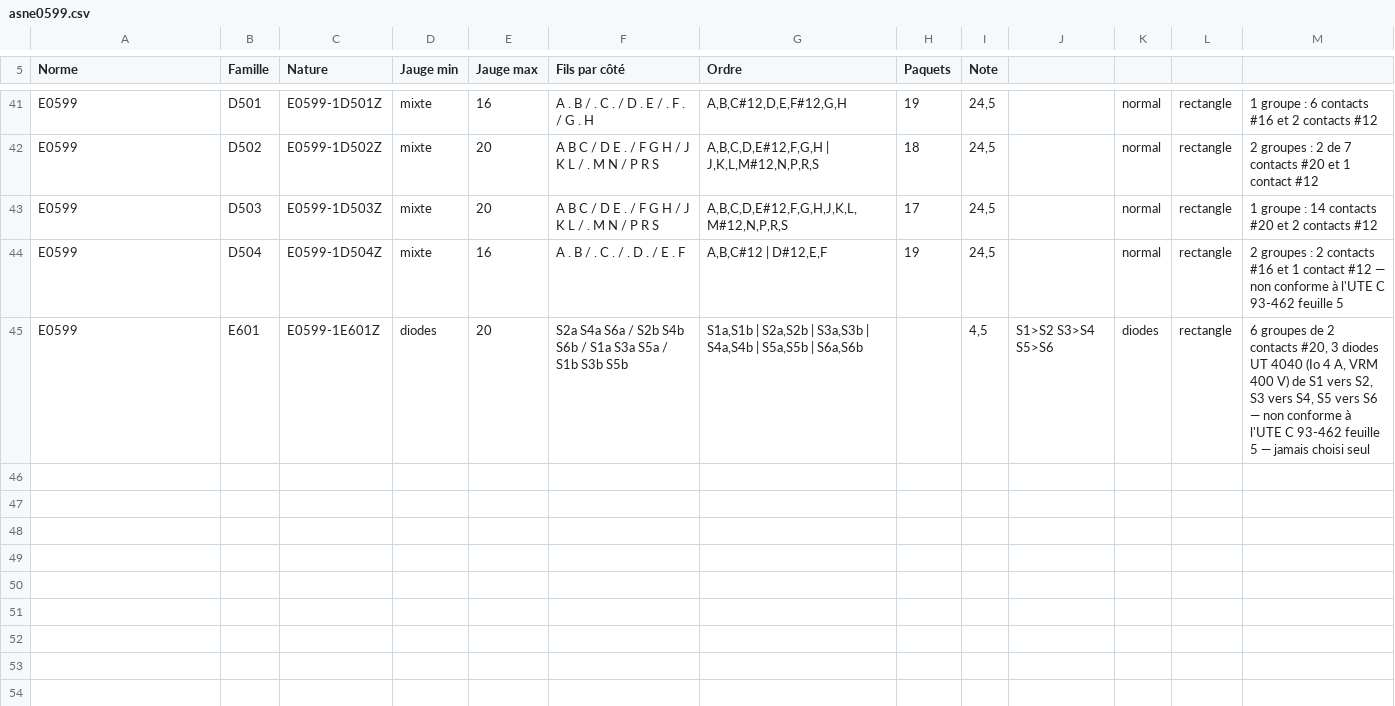
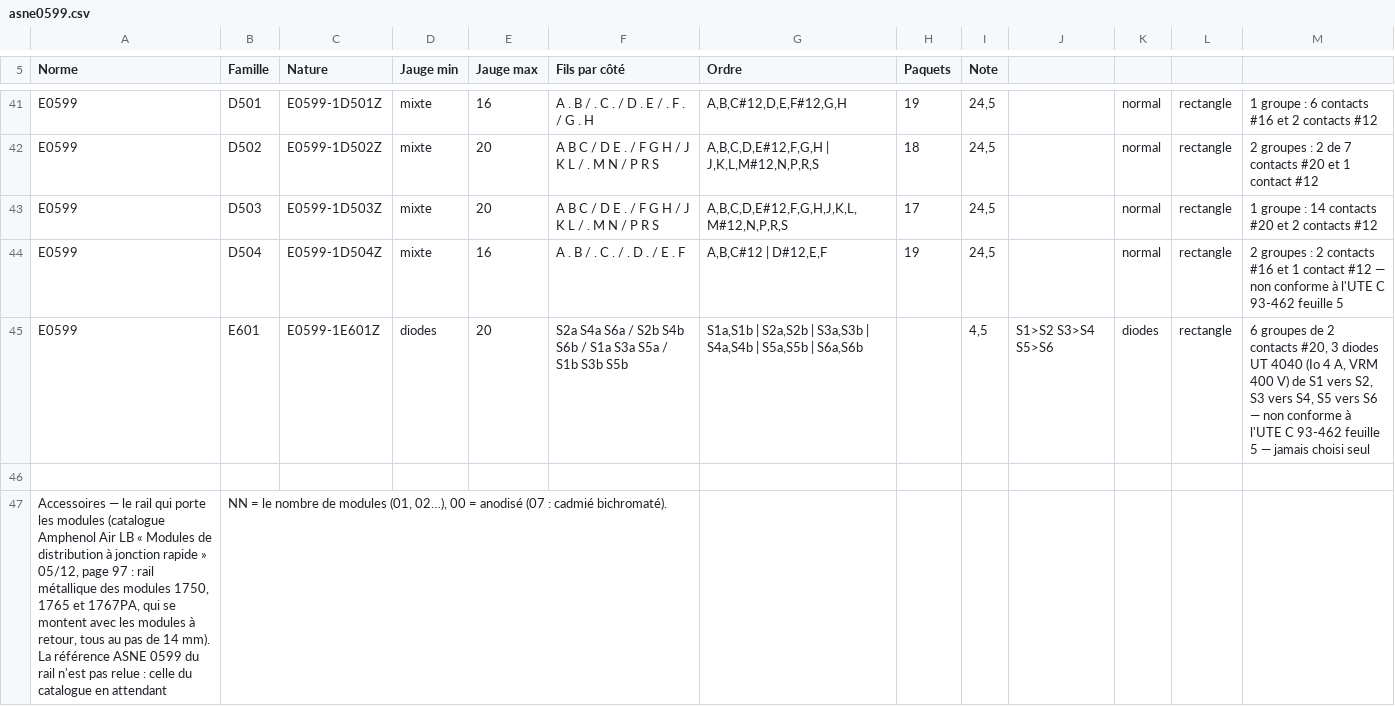
Before and after one commit to martinnathan980-prog/Outil-lectrique-, a CSV file: normes/asne0599.csv, drawn as a sheet; only a part is shown, gaps mark what is left out; the diff covers the shown part only.

```diff
--- a/normes/asne0599.csv
+++ b/normes/asne0599.csv
@@ -45 +45,3 @@ E0599;D504;E0599-1D504Z;mixte;16;A . B / . C . / . D . / E . F;A,B,C#12 | D#12,E
 E0599;E601;E0599-1E601Z;diodes;20;S2a S4a S6a / S2b S4b S6b / S1a S3a S5a / S1b S3b S5b;S1a,S1b | S2a,S2b | S3a,S3b | S4a,S4b | S5a,S5b | S6a,S6b;;4,5;S1>S2 S3>S4 S5>S6;diodes;rectangle;6 groupes de 2 contacts #20, 3 diodes UT 4040 (Io 4 A, VRM 400 V) de S1 vers S2, S3 vers S4, S5 vers S6 — non conforme à l'UTE C 93-462 feuille 5 — jamais choisi seul
+
+Accessoires — le rail qui porte les modules (catalogue Amphenol Air LB « Modules de distribution à jonction rapide » 05/12, page 97 : rail métallique des modules 1750, 1765 et 1767PA, qui se montent avec les modules à retour, tous au pas de 14 mm). La référence ASNE 0599 du rail n'est pas relue : celle du catalogue en attendant ; NN = le nombre de modules (01, 02…), 00 = anodisé (07 : cadmié bichromaté).
```
Also changed, not shown: 2 added rows elsewhere in this file, normes/nsa937901.csv, 26 other files.
